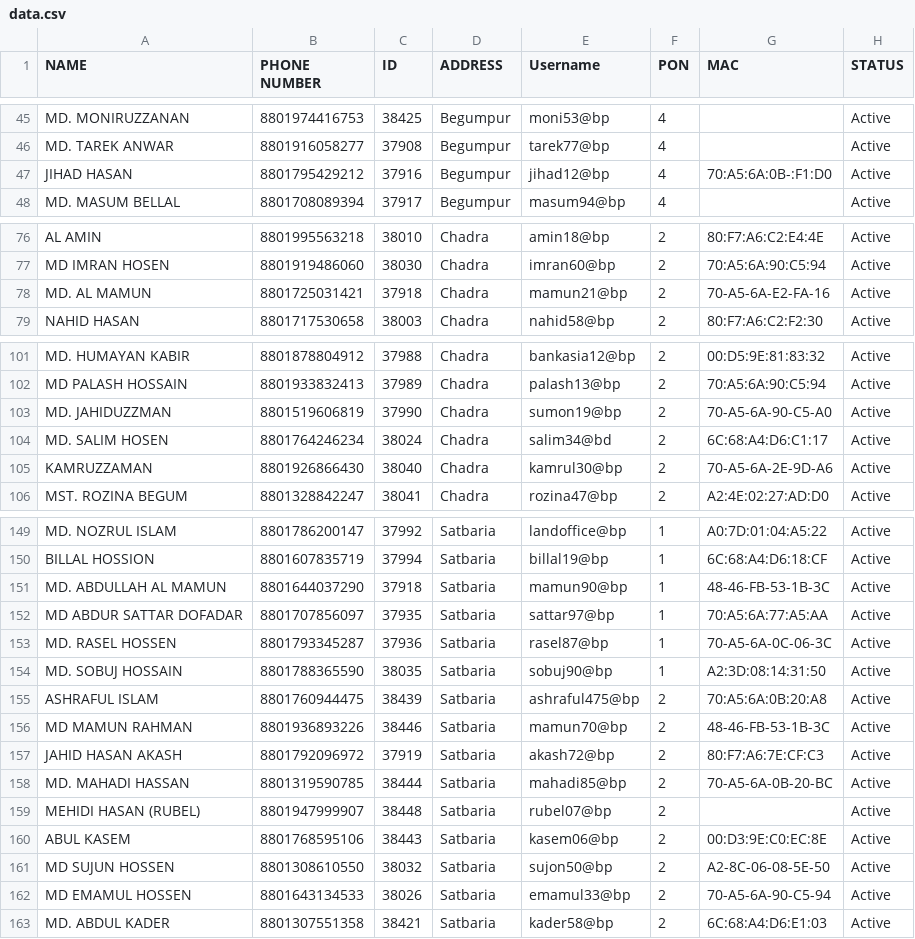
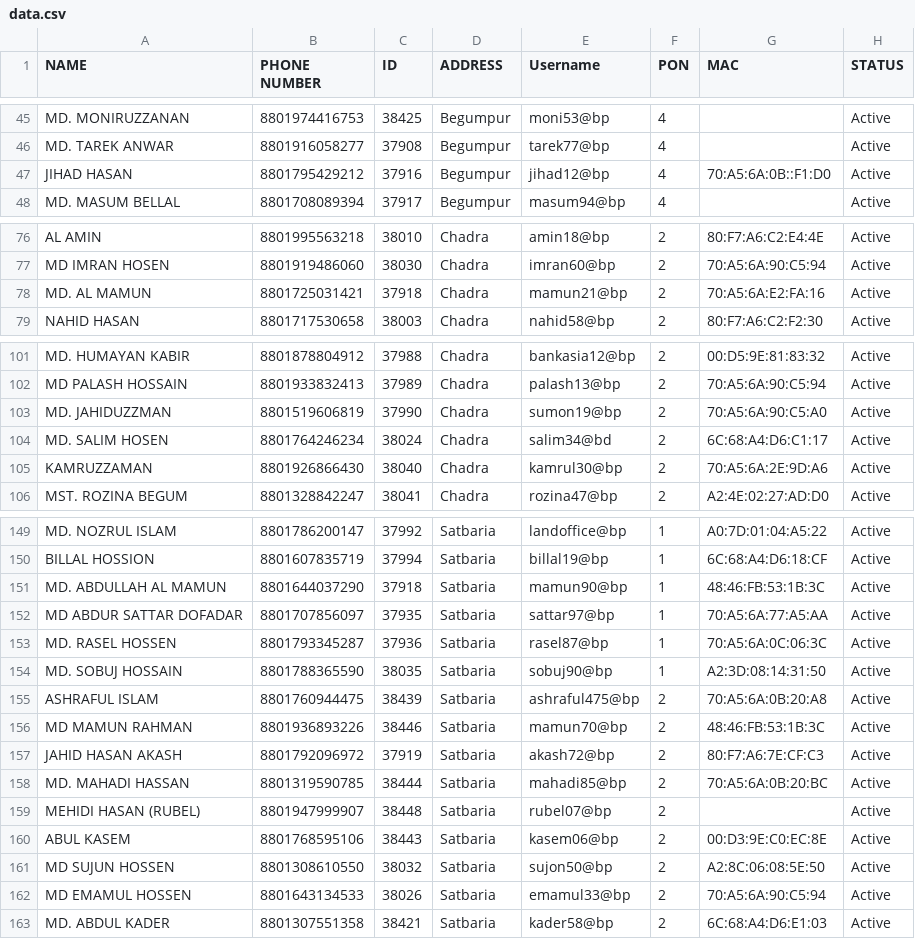
Before and after one commit to masud673/masud, a CSV file: data.csv, drawn as a sheet; only a part is shown, gaps mark what is left out; the diff covers the shown part only.

Commit message:
data.csv

```diff
--- a/data.csv
+++ b/data.csv
@@ -47 +47 @@ MD. TAREK ANWAR	,	8801916058277	,	37908	,	Begumpur	,	tarek77@bp	,	4	,		,	Active
-JIHAD HASAN	,	8801795429212	,	37916	,	Begumpur	,	jihad12@bp	,	4	,	70:A5:6A:0B-:F1:D0	,	Active
+JIHAD HASAN,8801795429212,37916,Begumpur,jihad12@bp,4,70:A5:6A:0B::F1:D0,Active
@@ -78 +78 @@ MD IMRAN HOSEN	,	8801919486060	,	38030	,	Chadra	,	imran60@bp	,	2	,	70:A5:6A:90:C
-MD. AL MAMUN	,	8801725031421	,	37918	,	Chadra	,	mamun21@bp	,	2	,	70-A5-6A-E2-FA-16	,	Active
+MD. AL MAMUN,8801725031421,37918,Chadra,mamun21@bp,2,70:A5:6A:E2:FA:16,Active
@@ -103 +103 @@ MD PALASH HOSSAIN	,	8801933832413	,	37989	,	Chadra	,	palash13@bp	,	2	,	70:A5:6A:
-MD. JAHIDUZZMAN	,	8801519606819	,	37990	,	Chadra	,	sumon19@bp	,	2	,	70-A5-6A-90-C5-A0	,	Active
+MD. JAHIDUZZMAN,8801519606819,37990,Chadra,sumon19@bp,2,70:A5:6A:90:C5:A0,Active
@@ -105 +105 @@ MD. SALIM HOSEN	,	8801764246234	,	38024	,	Chadra	,	salim34@bd	,	2	,	6C:68:A4:D6:
-KAMRUZZAMAN	,	8801926866430	,	38040	,	Chadra	,	kamrul30@bp	,	2	,	70-A5-6A-2E-9D-A6	,	Active
+KAMRUZZAMAN,8801926866430,38040,Chadra,kamrul30@bp,2,70:A5:6A:2E:9D:A6,Active
@@ -151 +151 @@ BILLAL HOSSION	,	8801607835719	,	37994	,	Satbaria	,	billal19@bp	,	1	,	6C:68:A4:D
-MD. ABDULLAH AL MAMUN	,	8801644037290	,	37918	,	Satbaria	,	mamun90@bp	,	1	,	48-46-FB-53-1B-3C	,	Active
+MD. ABDULLAH AL MAMUN,8801644037290,37918,Satbaria,mamun90@bp,1,48:46:FB:53:1B:3C,Active
@@ -153 +153 @@ MD ABDUR SATTAR DOFADAR	,	8801707856097	,	37935	,	Satbaria	,	sattar97@bp	,	1	,	7
-MD. RASEL HOSSEN	,	8801793345287	,	37936	,	Satbaria	,	rasel87@bp	,	1	,	70-A5-6A-0C-06-3C	,	Active
+MD. RASEL HOSSEN,8801793345287,37936,Satbaria,rasel87@bp,1,70:A5:6A:0C:06:3C,Active
@@ -156 +156 @@ ASHRAFUL ISLAM	,	8801760944475	,	38439	,	Satbaria	,	ashraful475@bp	,	2	,	70:A5:6
-MD MAMUN RAHMAN	,	8801936893226	,	38446	,	Satbaria	,	mamun70@bp	,	2	,	48-46-FB-53-1B-3C	,	Active
+MD MAMUN RAHMAN,8801936893226,38446,Satbaria,mamun70@bp,2,48:46:FB:53:1B:3C,Active
@@ -158 +158 @@ JAHID HASAN AKASH	,	8801792096972	,	37919	,	Satbaria	,	akash72@bp	,	2	,	80:F7:A6
-MD. MAHADI HASSAN	,	8801319590785	,	38444	,	Satbaria	,	mahadi85@bp	,	2	,	70-A5-6A-0B-20-BC	,	Active
+MD. MAHADI HASSAN,8801319590785,38444,Satbaria,mahadi85@bp,2,70:A5:6A:0B:20:BC,Active
@@ -161,2 +161,2 @@ ABUL KASEM	,	8801768595106	,	38443	,	Satbaria	,	kasem06@bp	,	2	,	00:D3:9E:C0:EC:
-MD SUJUN HOSSEN	,	8801308610550	,	38032	,	Satbaria	,	sujon50@bp	,	2	,	A2-8C-06-08-5E-50	,	Active
-MD EMAMUL HOSSEN	,	8801643134533	,	38026	,	Satbaria	,	emamul33@bp	,	2	,	70-A5-6A-90-C5-94	,	Active
+MD SUJUN HOSSEN,8801308610550,38032,Satbaria,sujon50@bp,2,A2:8C:06:08:5E:50,Active
+MD EMAMUL HOSSEN,8801643134533,38026,Satbaria,emamul33@bp,2,70:A5:6A:90:C5:94,Active
```
Also changed, not shown: 4 edited cells elsewhere in this file.
